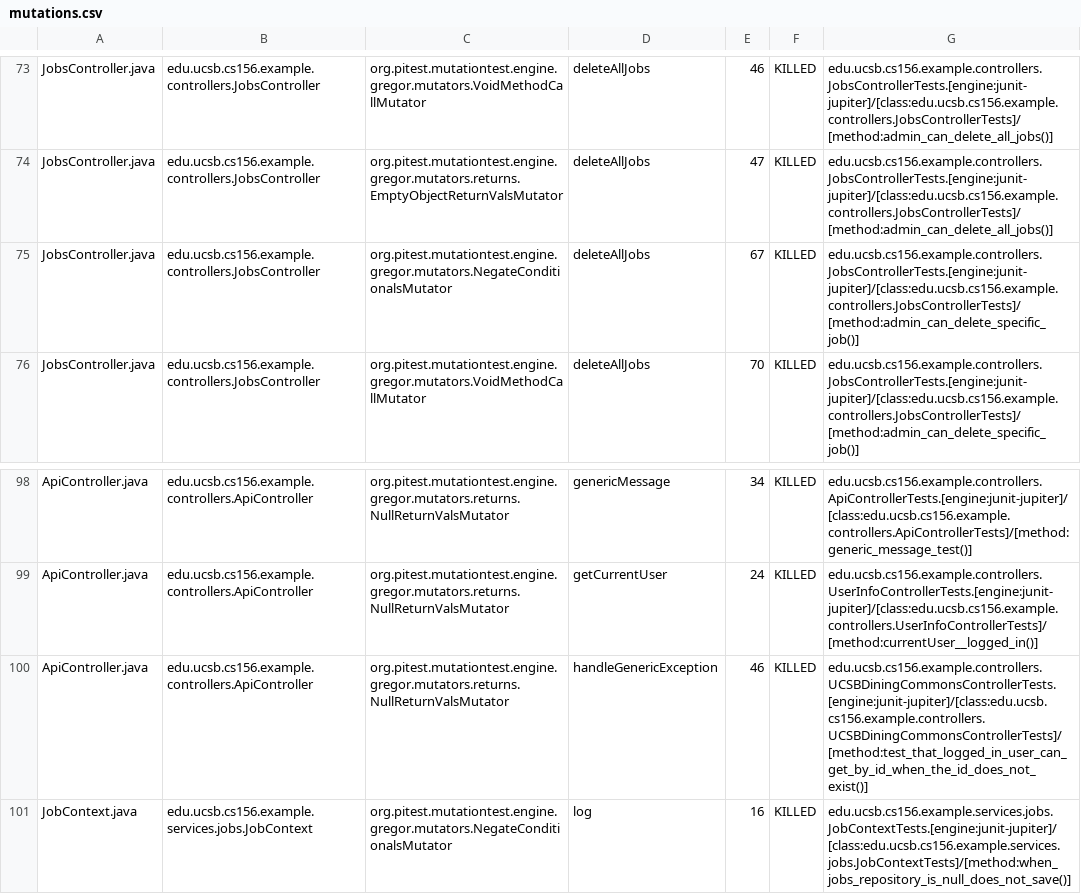
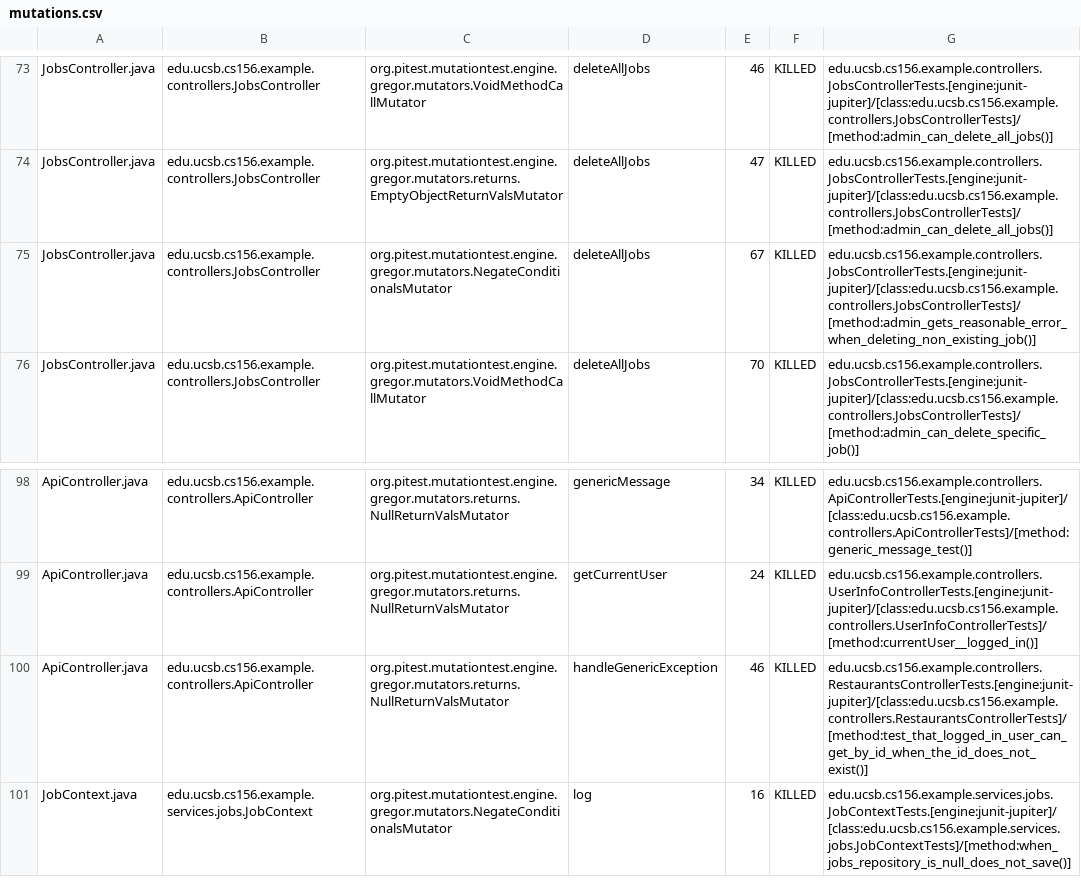
Before and after one commit to ucsb-cs156-s26/team02-s26-09, a CSV file: prs/63/pitest/mutations.csv, drawn as a sheet; only a part is shown, gaps mark what is left out.

Commit message:
Deploying to gh-pages from @ ucsb-cs156-s26/team02-s26-09@459342f7d537497535a4683052eb648b190792f8 🚀

```diff
--- a/prs/63/pitest/mutations.csv
+++ b/prs/63/pitest/mutations.csv
@@ -74,3 +74,3 @@ JobsController.java,edu.ucsb.cs156.example.controllers.JobsController,org.pitest
 JobsController.java,edu.ucsb.cs156.example.controllers.JobsController,org.pitest.mutationtest.engine.gregor.mutators.returns.EmptyObjectReturnValsMutator,deleteAllJobs,47,KILLED,edu.ucsb.cs156.example.controllers.JobsControllerTests.[engine:junit-jupiter]/[class:edu.ucsb.cs156.example.controllers.JobsControllerTests]/[method:admin_can_delete_all_jobs()]
-JobsController.java,edu.ucsb.cs156.example.controllers.JobsController,org.pitest.mutationtest.engine.gregor.mutators.NegateConditionalsMutator,deleteAllJobs,67,KILLED,edu.ucsb.cs156.example.controllers.JobsControllerTests.[engine:junit-jupiter]/[class:edu.ucsb.cs156.example.controllers.JobsControllerTests]/[method:admin_can_delete_specific_job()]
+JobsController.java,edu.ucsb.cs156.example.controllers.JobsController,org.pitest.mutationtest.engine.gregor.mutators.NegateConditionalsMutator,deleteAllJobs,67,KILLED,edu.ucsb.cs156.example.controllers.JobsControllerTests.[engine:junit-jupiter]/[class:edu.ucsb.cs156.example.controllers.JobsControllerTests]/[method:admin_gets_reasonable_error_when_deleting_non_existing_job()]
 JobsController.java,edu.ucsb.cs156.example.controllers.JobsController,org.pitest.mutationtest.engine.gregor.mutators.VoidMethodCallMutator,deleteAllJobs,70,KILLED,edu.ucsb.cs156.example.controllers.JobsControllerTests.[engine:junit-jupiter]/[class:edu.ucsb.cs156.example.controllers.JobsControllerTests]/[method:admin_can_delete_specific_job()]
@@ -99,3 +99,3 @@ ApiController.java,edu.ucsb.cs156.example.controllers.ApiController,org.pitest.m
 ApiController.java,edu.ucsb.cs156.example.controllers.ApiController,org.pitest.mutationtest.engine.gregor.mutators.returns.NullReturnValsMutator,getCurrentUser,24,KILLED,edu.ucsb.cs156.example.controllers.UserInfoControllerTests.[engine:junit-jupiter]/[class:edu.ucsb.cs156.example.controllers.UserInfoControllerTests]/[method:currentUser__logged_in()]
-ApiController.java,edu.ucsb.cs156.example.controllers.ApiController,org.pitest.mutationtest.engine.gregor.mutators.returns.NullReturnValsMutator,handleGenericException,46,KILLED,edu.ucsb.cs156.example.controllers.UCSBDiningCommonsControllerTests.[engine:junit-jupiter]/[class:edu.ucsb.cs156.example.controllers.UCSBDiningCommonsControllerTests]/[method:test_that_logged_in_user_can_get_by_id_when_the_id_does_not_exist()]
+ApiController.java,edu.ucsb.cs156.example.controllers.ApiController,org.pitest.mutationtest.engine.gregor.mutators.returns.NullReturnValsMutator,handleGenericException,46,KILLED,edu.ucsb.cs156.example.controllers.RestaurantsControllerTests.[engine:junit-jupiter]/[class:edu.ucsb.cs156.example.controllers.RestaurantsControllerTests]/[method:test_that_logged_in_user_can_get_by_id_when_the_id_does_not_exist()]
 JobContext.java,edu.ucsb.cs156.example.services.jobs.JobContext,org.pitest.mutationtest.engine.gregor.mutators.NegateConditionalsMutator,log,16,KILLED,edu.ucsb.cs156.example.services.jobs.JobContextTests.[engine:junit-jupiter]/[class:edu.ucsb.cs156.example.services.jobs.JobContextTests]/[method:when_jobs_repository_is_null_does_not_save()]
```
Also changed, not shown: 14 other files.
